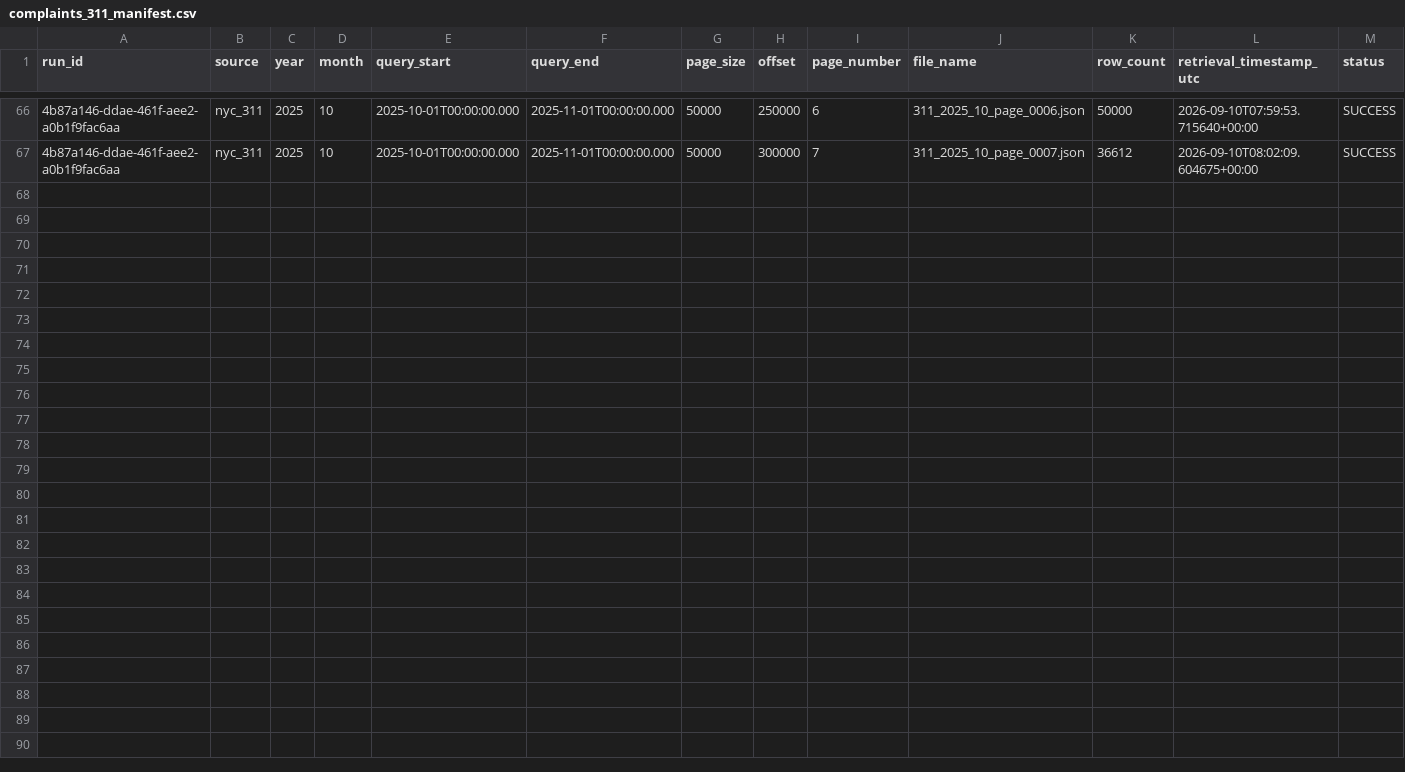
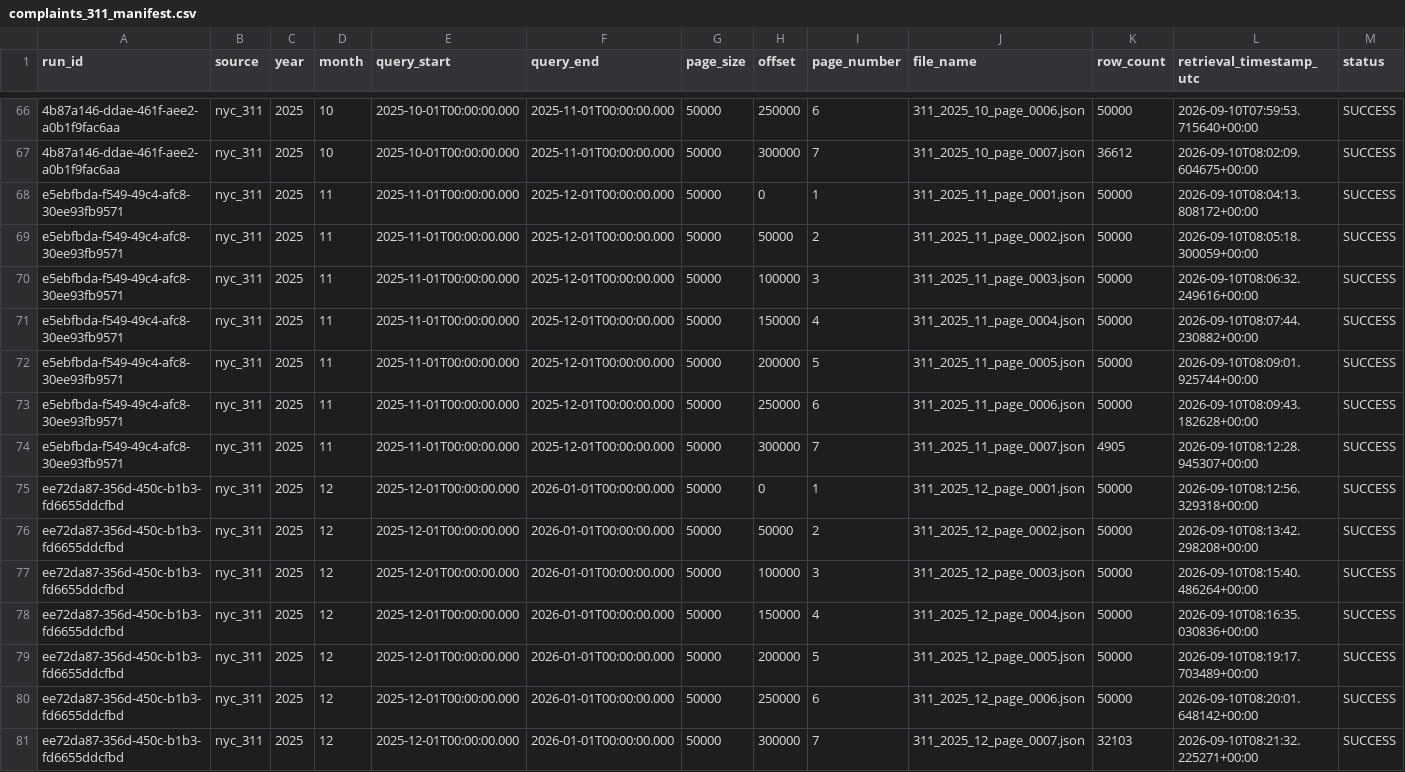
Before and after one commit to samm4777/NYC_Urban_Intelligence, a CSV file: reports/acquisition/complaints_311_manifest.csv, drawn as a sheet; only a part is shown, gaps mark what is left out; rows hold the shown columns only; the diff names each change by its address in the sheet, - before the commit and + after, or states it on an @@ line.

Commit message:
data: complete full-year 2025 NYC 311 acquisition

```diff
--- a/reports/acquisition/complaints_311_manifest.csv
+++ b/reports/acquisition/complaints_311_manifest.csv
+row 68: e5ebfbda-f549-49c4-afc8-30ee93fb9571 | nyc_311 | 2025 | 11 | 2025-11-01T00:00:00.000 | 2025-12-01T00:00:00.000 | 50000 | 0 | 1 | 311_2025_11_page_0001.json | 50000 | 2026-09-10T08:04:13.808172+00:00 | SUCCESS
+row 69: e5ebfbda-f549-49c4-afc8-30ee93fb9571 | nyc_311 | 2025 | 11 | 2025-11-01T00:00:00.000 | 2025-12-01T00:00:00.000 | 50000 | 50000 | 2 | 311_2025_11_page_0002.json | 50000 | 2026-09-10T08:05:18.300059+00:00 | SUCCESS
+row 70: e5ebfbda-f549-49c4-afc8-30ee93fb9571 | nyc_311 | 2025 | 11 | 2025-11-01T00:00:00.000 | 2025-12-01T00:00:00.000 | 50000 | 100000 | 3 | 311_2025_11_page_0003.json | 50000 | 2026-09-10T08:06:32.249616+00:00 | SUCCESS
+row 71: e5ebfbda-f549-49c4-afc8-30ee93fb9571 | nyc_311 | 2025 | 11 | 2025-11-01T00:00:00.000 | 2025-12-01T00:00:00.000 | 50000 | 150000 | 4 | 311_2025_11_page_0004.json | 50000 | 2026-09-10T08:07:44.230882+00:00 | SUCCESS
+row 72: e5ebfbda-f549-49c4-afc8-30ee93fb9571 | nyc_311 | 2025 | 11 | 2025-11-01T00:00:00.000 | 2025-12-01T00:00:00.000 | 50000 | 200000 | 5 | 311_2025_11_page_0005.json | 50000 | 2026-09-10T08:09:01.925744+00:00 | SUCCESS
+row 73: e5ebfbda-f549-49c4-afc8-30ee93fb9571 | nyc_311 | 2025 | 11 | 2025-11-01T00:00:00.000 | 2025-12-01T00:00:00.000 | 50000 | 250000 | 6 | 311_2025_11_page_0006.json | 50000 | 2026-09-10T08:09:43.182628+00:00 | SUCCESS
+row 74: e5ebfbda-f549-49c4-afc8-30ee93fb9571 | nyc_311 | 2025 | 11 | 2025-11-01T00:00:00.000 | 2025-12-01T00:00:00.000 | 50000 | 300000 | 7 | 311_2025_11_page_0007.json | 4905 | 2026-09-10T08:12:28.945307+00:00 | SUCCESS
+row 75: ee72da87-356d-450c-b1b3-fd6655ddcfbd | nyc_311 | 2025 | 12 | 2025-12-01T00:00:00.000 | 2026-01-01T00:00:00.000 | 50000 | 0 | 1 | 311_2025_12_page_0001.json | 50000 | 2026-09-10T08:12:56.329318+00:00 | SUCCESS
+row 76: ee72da87-356d-450c-b1b3-fd6655ddcfbd | nyc_311 | 2025 | 12 | 2025-12-01T00:00:00.000 | 2026-01-01T00:00:00.000 | 50000 | 50000 | 2 | 311_2025_12_page_0002.json | 50000 | 2026-09-10T08:13:42.298208+00:00 | SUCCESS
+row 77: ee72da87-356d-450c-b1b3-fd6655ddcfbd | nyc_311 | 2025 | 12 | 2025-12-01T00:00:00.000 | 2026-01-01T00:00:00.000 | 50000 | 100000 | 3 | 311_2025_12_page_0003.json | 50000 | 2026-09-10T08:15:40.486264+00:00 | SUCCESS
+row 78: ee72da87-356d-450c-b1b3-fd6655ddcfbd | nyc_311 | 2025 | 12 | 2025-12-01T00:00:00.000 | 2026-01-01T00:00:00.000 | 50000 | 150000 | 4 | 311_2025_12_page_0004.json | 50000 | 2026-09-10T08:16:35.030836+00:00 | SUCCESS
+row 79: ee72da87-356d-450c-b1b3-fd6655ddcfbd | nyc_311 | 2025 | 12 | 2025-12-01T00:00:00.000 | 2026-01-01T00:00:00.000 | 50000 | 200000 | 5 | 311_2025_12_page_0005.json | 50000 | 2026-09-10T08:19:17.703489+00:00 | SUCCESS
+row 80: ee72da87-356d-450c-b1b3-fd6655ddcfbd | nyc_311 | 2025 | 12 | 2025-12-01T00:00:00.000 | 2026-01-01T00:00:00.000 | 50000 | 250000 | 6 | 311_2025_12_page_0006.json | 50000 | 2026-09-10T08:20:01.648142+00:00 | SUCCESS
+row 81: ee72da87-356d-450c-b1b3-fd6655ddcfbd | nyc_311 | 2025 | 12 | 2025-12-01T00:00:00.000 | 2026-01-01T00:00:00.000 | 50000 | 300000 | 7 | 311_2025_12_page_0007.json | 32103 | 2026-09-10T08:21:32.225271+00:00 | SUCCESS
```
